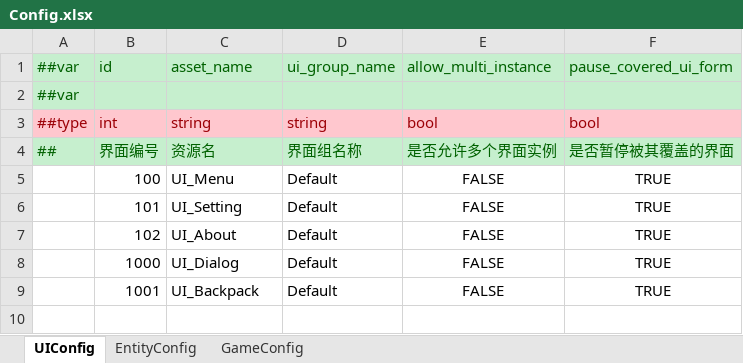
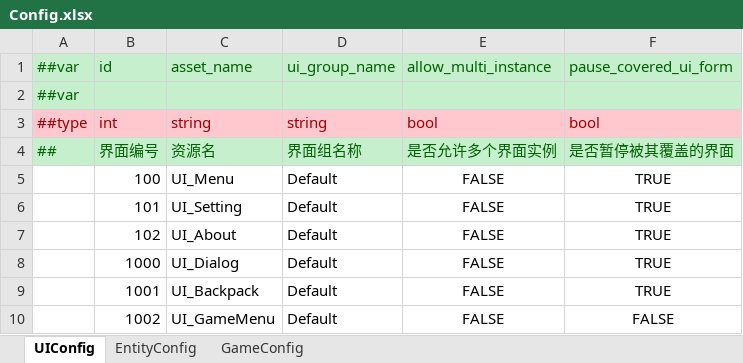
Before and after one commit to Kuaierr/Blues-Dusk, an Excel workbook: Luban/Config/Datas/Config.xlsx, sheet UIConfig, drawn as a sheet; values as stored, in another font and other column widths than the file's, no borders; the diff names each change by its address in the sheet, - before the commit and + after, or states it on an @@ line.

Commit message:
UI_GameMenu
增加了打开GameMenu的相关逻辑

```diff
--- a/Luban/Config/Datas/Config.xlsx (sheet UIConfig)
+++ b/Luban/Config/Datas/Config.xlsx (sheet UIConfig)
+row 10:  | 1002 | UI_GameMenu | Default | FALSE | FALSE
```
Also changed, not shown: 34 other files.
